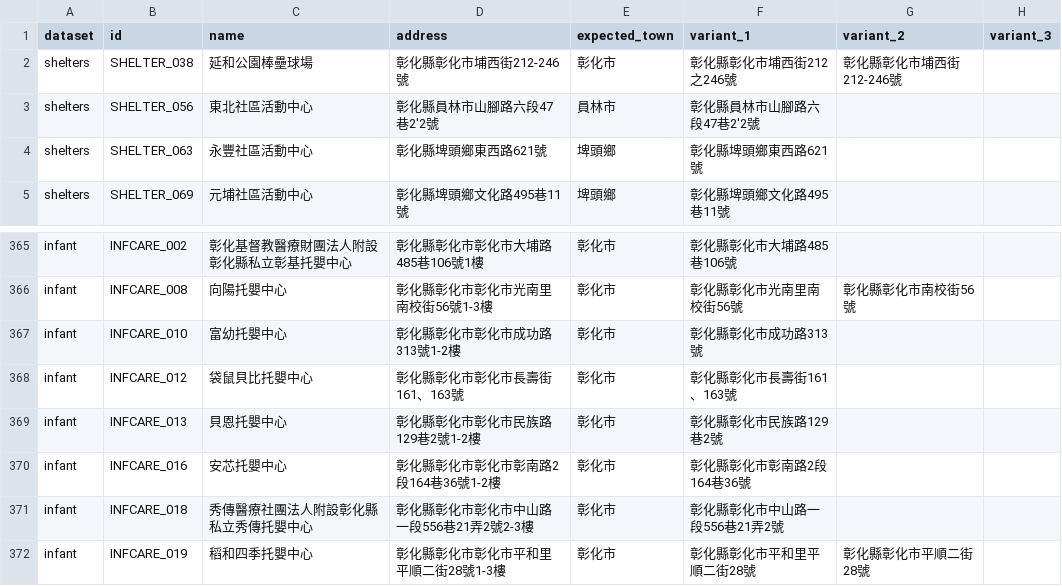
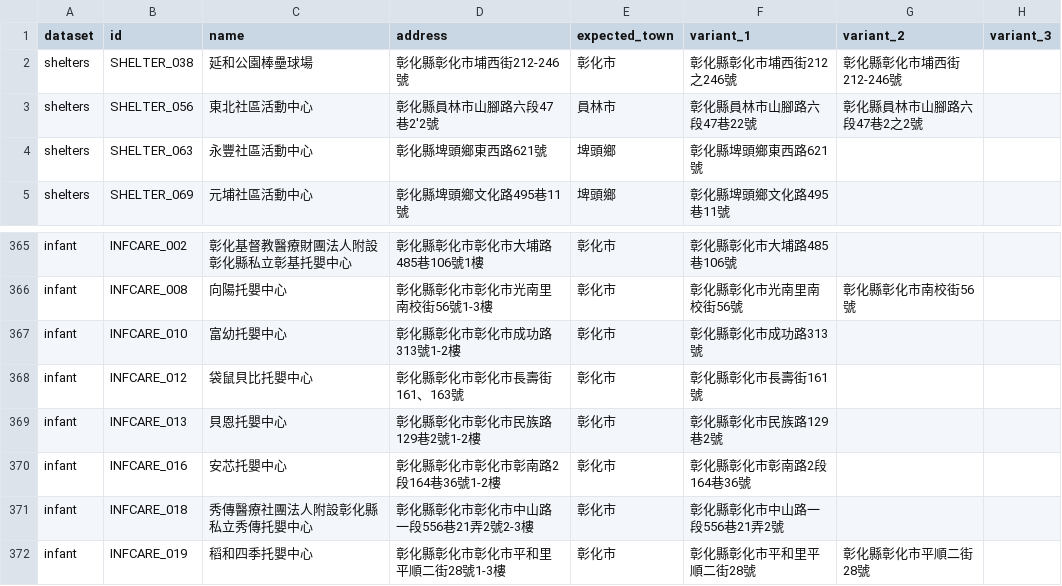
Before and after one commit to seeuda/changhua-climate-platform-scraper, a CSV file: expansion/staging/addresses_retry.csv, drawn as a sheet; only a part is shown, gaps mark what is left out.

```diff
--- a/expansion/staging/addresses_retry.csv
+++ b/expansion/staging/addresses_retry.csv
@@ -2,3 +2,3 @@
 shelters,SHELTER_038,延和公園棒壘球場,彰化縣彰化市埔西街212-246號,彰化市,彰化縣彰化市埔西街212之246號,彰化縣彰化市埔西街212-246號,
-shelters,SHELTER_056,東北社區活動中心,彰化縣員林市山腳路六段47巷2'2號,員林市,彰化縣員林市山腳路六段47巷2'2號,,
+shelters,SHELTER_056,東北社區活動中心,彰化縣員林市山腳路六段47巷2'2號,員林市,彰化縣員林市山腳路六段47巷22號,彰化縣員林市山腳路六段47巷2之2號,
 shelters,SHELTER_063,永豐社區活動中心,彰化縣埤頭鄉東西路621號,埤頭鄉,彰化縣埤頭鄉東西路621號,,
@@ -367,3 +367,3 @@ infant,INFCARE_008,向陽托嬰中心,彰化縣彰化市彰化市光南里南校
 infant,INFCARE_010,富幼托嬰中心,彰化縣彰化市彰化市成功路313號1-2樓,彰化市,彰化縣彰化市成功路313號,,
-infant,INFCARE_012,袋鼠貝比托嬰中心,彰化縣彰化市彰化市長壽街161、163號,彰化市,彰化縣彰化市長壽街161、163號,,
+infant,INFCARE_012,袋鼠貝比托嬰中心,彰化縣彰化市彰化市長壽街161、163號,彰化市,彰化縣彰化市長壽街161號,,
 infant,INFCARE_013,貝恩托嬰中心,彰化縣彰化市彰化市民族路129巷2號1-2樓,彰化市,彰化縣彰化市民族路129巷2號,,
```
Also changed, not shown: 1 other file.
